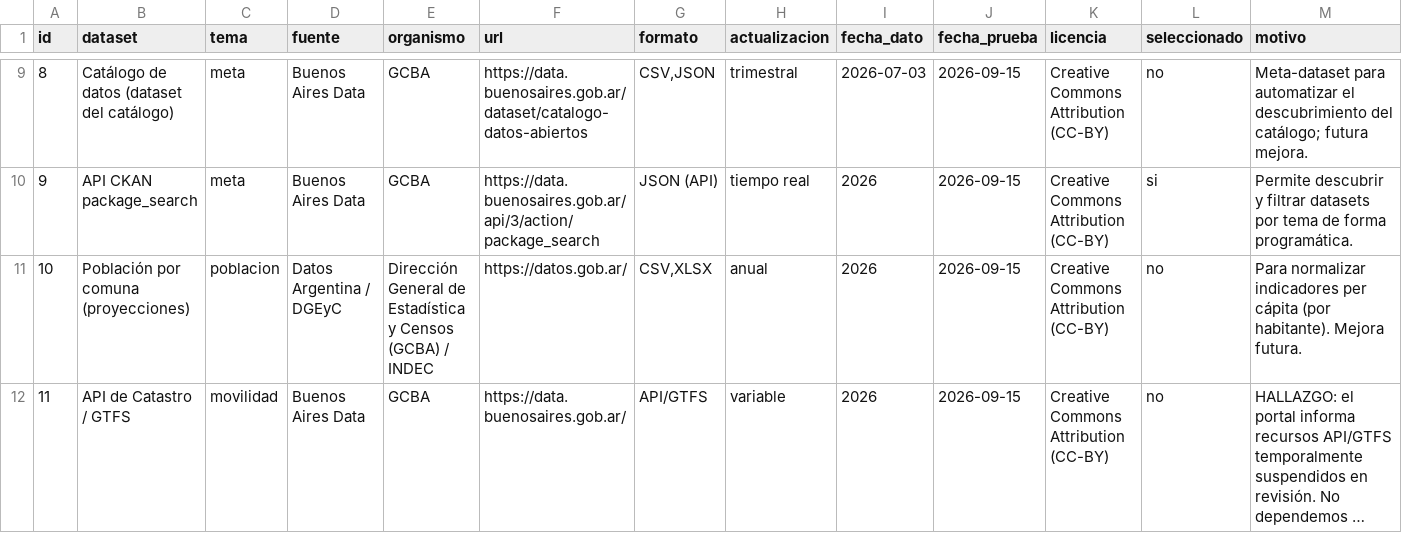
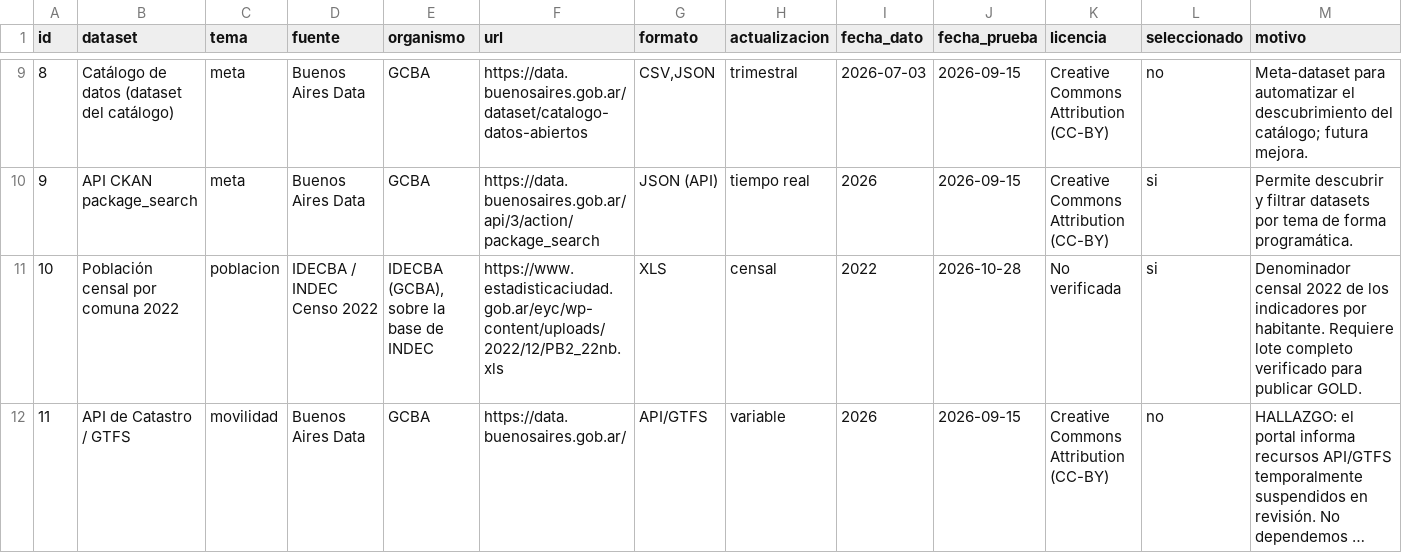
Before and after one commit to msancheza1/Cerebro_Buenos_Aires-, a CSV file: catalogo/catalogo.csv, drawn as a sheet; only a part is shown, gaps mark what is left out; long unchanged cells end in …; the diff names each change by its address in the sheet, - before the commit and + after, or states it on an @@ line.

Commit message:
Integra F10 censal y tasas por habitante con trazabilidad y validación

```diff
--- a/catalogo/catalogo.csv
+++ b/catalogo/catalogo.csv
-B11 (dataset): Población por comuna (proyecciones)
+B11 (dataset): Población censal por comuna 2022
-D11 (fuente): Datos Argentina / DGEyC
+D11 (fuente): IDECBA / INDEC Censo 2022
-E11 (organismo): Dirección General de Estadística y Censos (GCBA) / INDEC
+E11 (organismo): IDECBA (GCBA), sobre la base de INDEC
-F11 (url): https://datos.gob.ar/
+F11 (url): https://www.estadisticaciudad.gob.ar/eyc/wp-content/uploads/2022/12/PB2_22nb.xls
-G11 (formato): CSV,XLSX
+G11 (formato): XLS
-H11 (actualizacion): anual
+H11 (actualizacion): censal
-I11 (fecha_dato): 2026
+I11 (fecha_dato): 2022
-J11 (fecha_prueba): 2026-09-15
+J11 (fecha_prueba): 2026-10-28
-K11 (licencia): Creative Commons Attribution (CC-BY)
+K11 (licencia): No verificada
-L11 (seleccionado): no
+L11 (seleccionado): si
-M11 (motivo): Para normalizar indicadores per cápita (por habitante). Mejora futura.
+M11 (motivo): Denominador censal 2022 de los indicadores por habitante. Requiere lote completo verificado para publicar GOLD.
```
Also changed, not shown: 30 other files.
